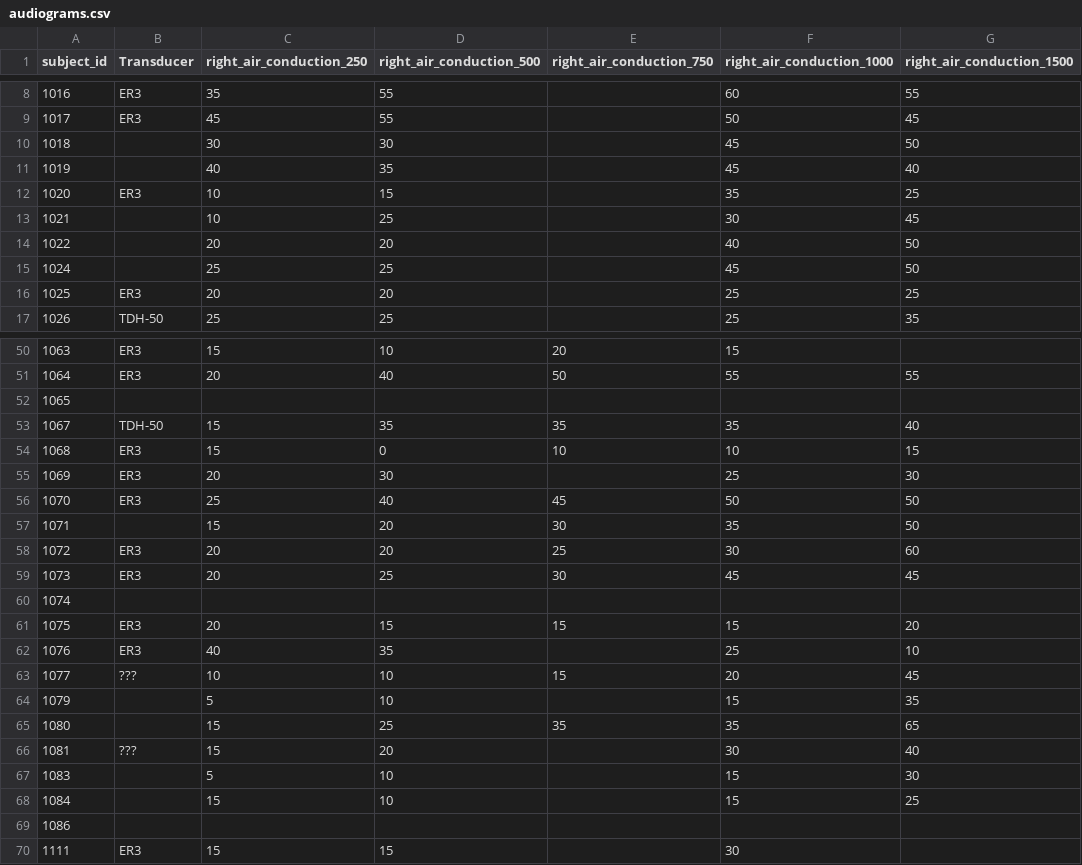
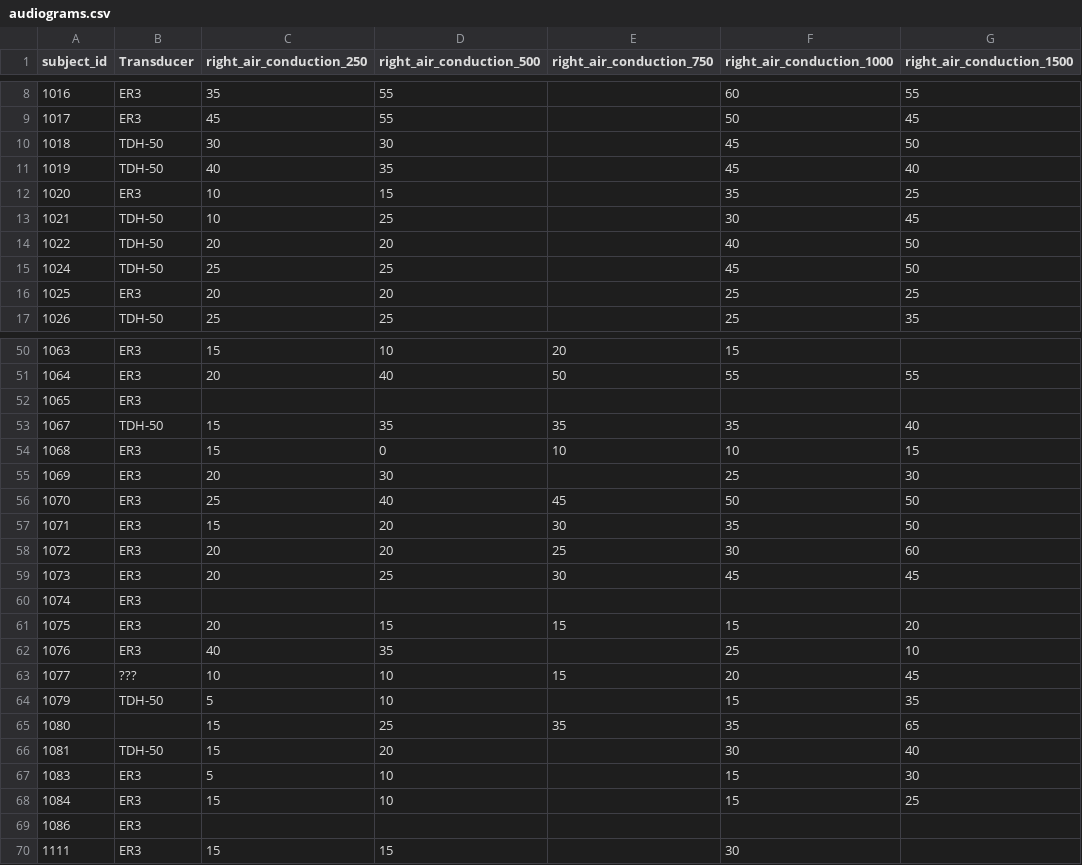
Before and after one commit to mkeomec/SNR-ERP, a CSV file: Sound files/audiograms.csv, drawn as a sheet; only a part is shown, gaps mark what is left out; the diff covers the shown part only; the diff names each change by its address in the sheet, - before the commit and + after, or states it on an @@ line.

Commit message:
updated trasnducer info for missing subjects

```diff
--- a/Sound files/audiograms.csv
+++ b/Sound files/audiograms.csv
-B10:B11 (Transducer): (empty)
+B10:B11 (Transducer): TDH-50
-B13:B15 (Transducer): (empty)
+B13:B15 (Transducer): TDH-50
-B52 (Transducer): (empty)
+B52 (Transducer): ER3
-B57 (Transducer): (empty)
+B57 (Transducer): ER3
-B60 (Transducer): (empty)
+B60 (Transducer): ER3
-B64 (Transducer): (empty)
+B64 (Transducer): TDH-50
-B66 (Transducer): ???
+B66 (Transducer): TDH-50
-B67:B69 (Transducer): (empty)
+B67:B69 (Transducer): ER3
```
Also changed, not shown: 5 edited cells elsewhere in this file.
